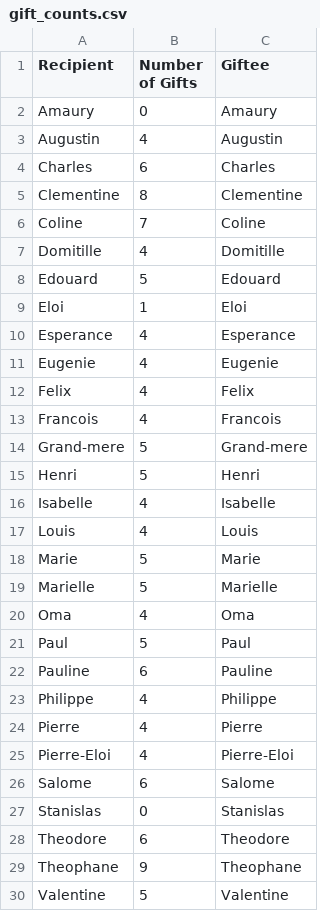
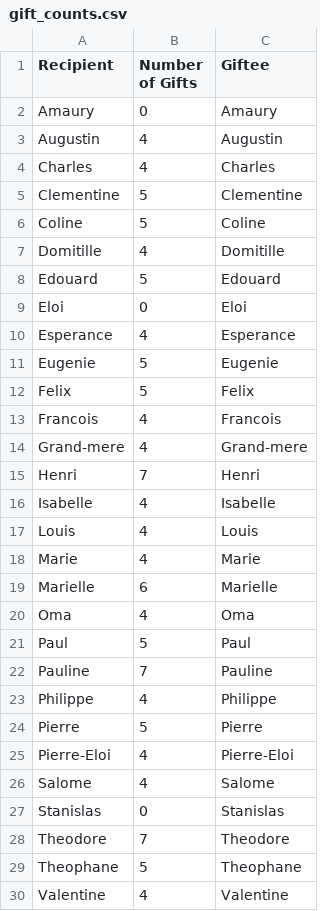
Before and after one commit to vicotr-vicotr/christmas-sorting, a CSV file: results/gift_counts.csv, drawn as a sheet; only a part is shown; the diff covers the shown part only.

```diff
--- a/results/gift_counts.csv
+++ b/results/gift_counts.csv
@@ -3,28 +3,28 @@ Amaury,0,Amaury
 Augustin,4,Augustin
-Charles,6,Charles
-Clementine,8,Clementine
-Coline,7,Coline
+Charles,4,Charles
+Clementine,5,Clementine
+Coline,5,Coline
 Domitille,4,Domitille
 Edouard,5,Edouard
-Eloi,1,Eloi
+Eloi,0,Eloi
 Esperance,4,Esperance
-Eugenie,4,Eugenie
-Felix,4,Felix
+Eugenie,5,Eugenie
+Felix,5,Felix
 Francois,4,Francois
-Grand-mere,5,Grand-mere
-Henri,5,Henri
+Grand-mere,4,Grand-mere
+Henri,7,Henri
 Isabelle,4,Isabelle
 Louis,4,Louis
-Marie,5,Marie
-Marielle,5,Marielle
+Marie,4,Marie
+Marielle,6,Marielle
 Oma,4,Oma
 Paul,5,Paul
-Pauline,6,Pauline
+Pauline,7,Pauline
 Philippe,4,Philippe
-Pierre,4,Pierre
+Pierre,5,Pierre
 Pierre-Eloi,4,Pierre-Eloi
-Salome,6,Salome
+Salome,4,Salome
 Stanislas,0,Stanislas
-Theodore,6,Theodore
-Theophane,9,Theophane
-Valentine,5,Valentine
+Theodore,7,Theodore
+Theophane,5,Theophane
+Valentine,4,Valentine
```
Also changed, not shown: 1 edited cell elsewhere in this file, results/secret_santa_pairings.csv, 1 other file.
